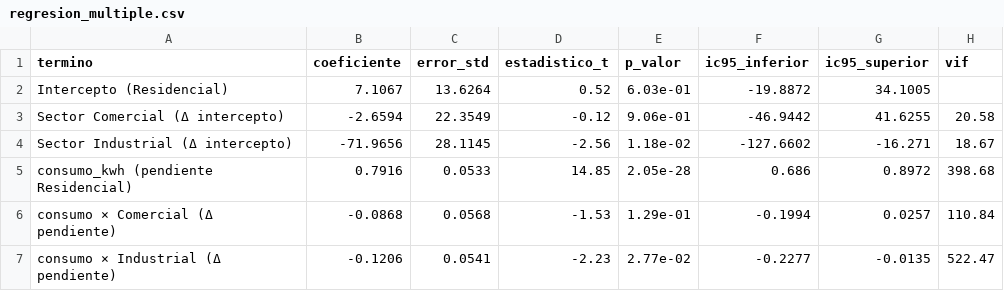
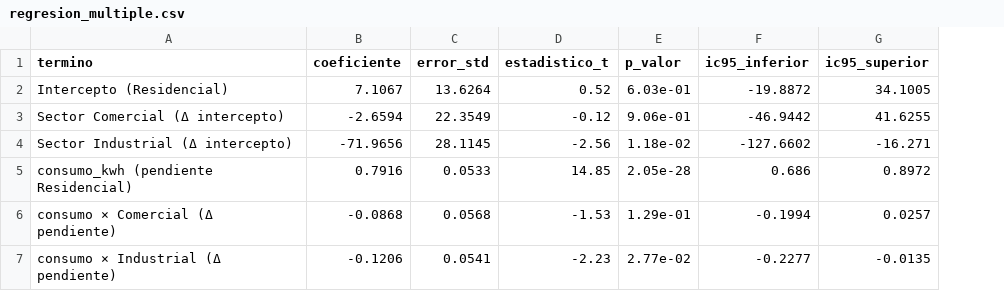
Before and after one commit to RubianoAndy/regression-analysis-and-advanced-visualization, a CSV file: data/processed/regresion_multiple.csv, drawn as a sheet; the diff names each change by its address in the sheet, - before the commit and + after, or states it on an @@ line.

```diff
--- a/data/processed/regresion_multiple.csv
+++ b/data/processed/regresion_multiple.csv
-column H (vif), rows 3-7: 20.58 | 18.67 | 398.68 | 110.84 | 522.47
```
Also changed, not shown: data/processed/comparacion_modelos.csv, data/processed/sklearn_metricas.csv, 47 other files.
